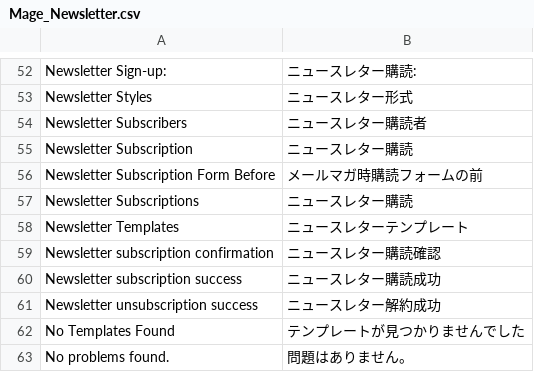
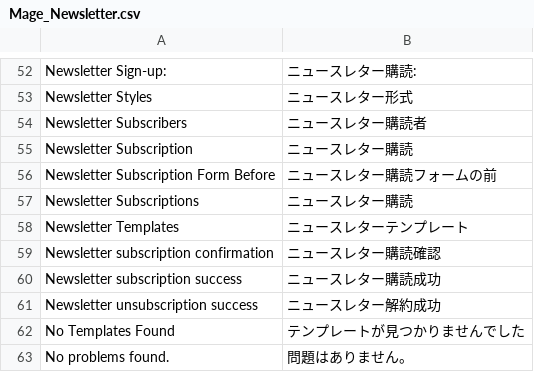
Before and after one commit to HirokazuNishi/Magento-Japanese-Translation, a CSV file: app/locale/ja_JP/Mage_Newsletter.csv, drawn as a sheet; only a part is shown, gaps mark what is left out.

Commit message:
tweak fixes

```diff
--- a/app/locale/ja_JP/Mage_Newsletter.csv
+++ b/app/locale/ja_JP/Mage_Newsletter.csv
@@ -55,3 +55,3 @@
 "Newsletter Subscription","ニュースレター購読"
-"Newsletter Subscription Form Before","メールマガ時購読フォームの前"
+"Newsletter Subscription Form Before","ニュースレター購読フォームの前"
 "Newsletter Subscriptions","ニュースレター購読"
```
